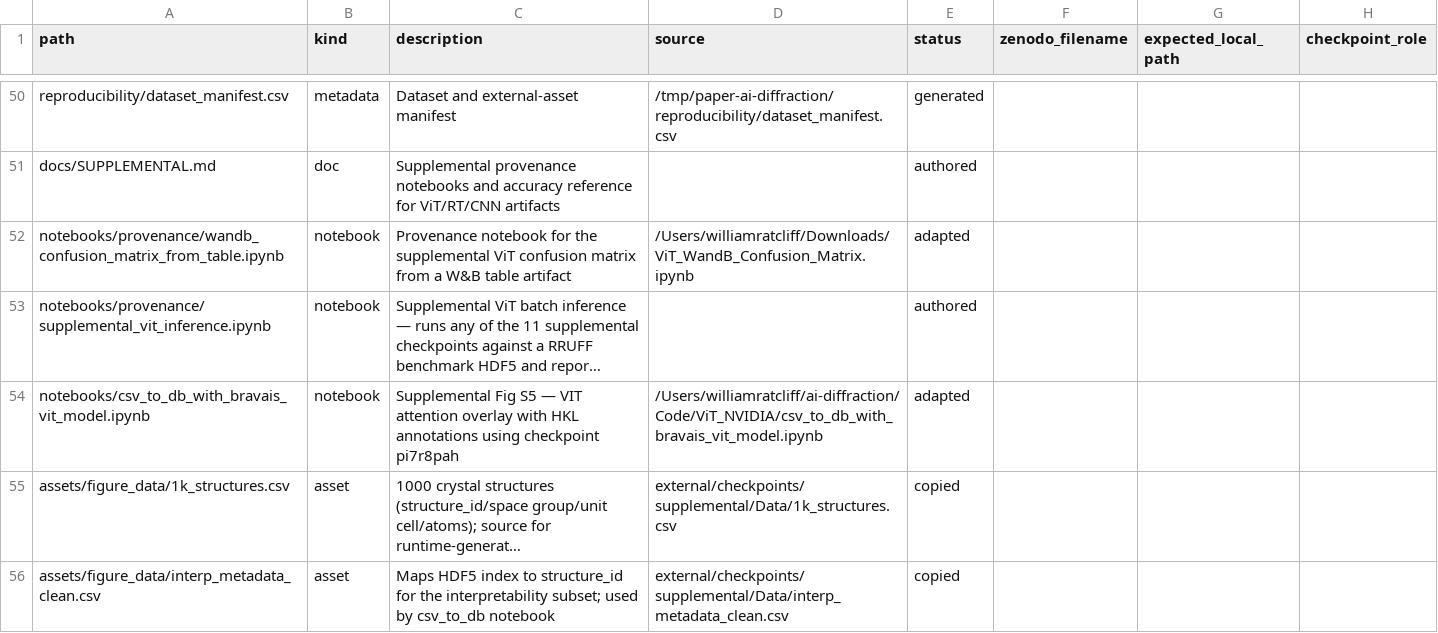
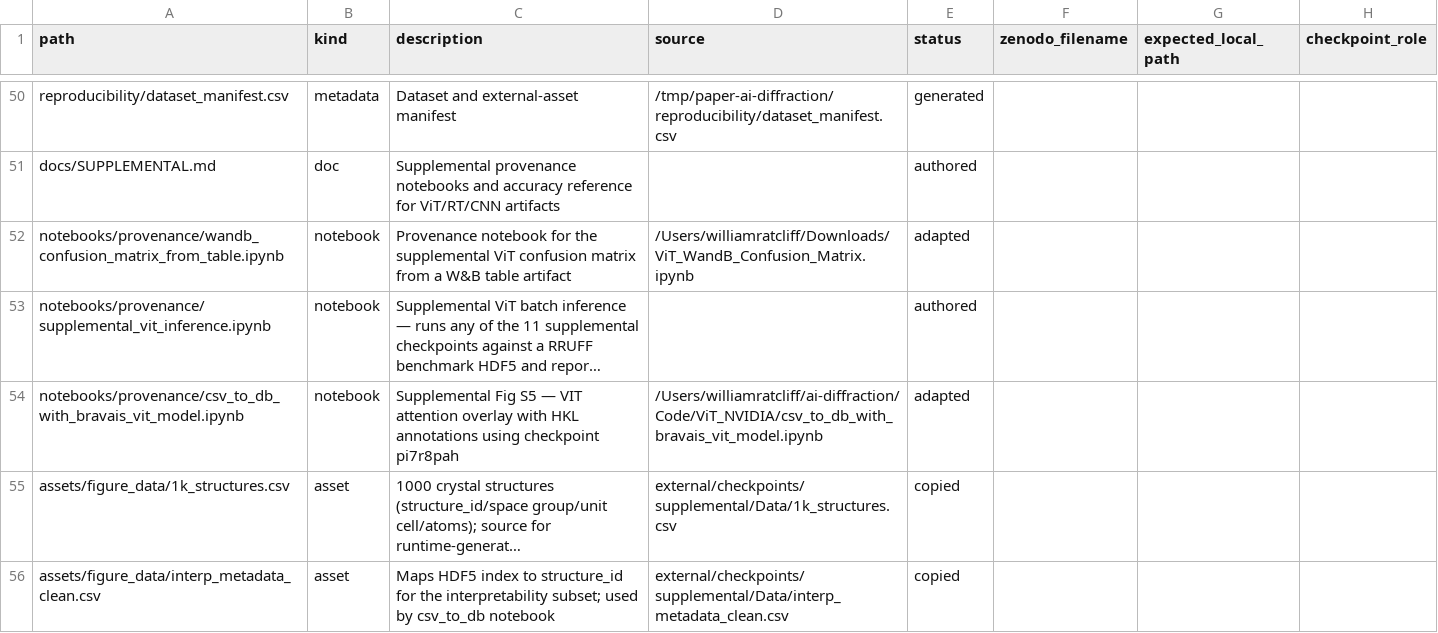
Before and after one commit to scattering/paper-ai-diffraction, a CSV file: reproducibility/MANIFEST.csv, drawn as a sheet; only a part is shown, gaps mark what is left out; long unchanged cells end in …; the diff names each change by its address in the sheet, - before the commit and + after, or states it on an @@ line.

Commit message:
Fix supplemental provenance notebook path in manifest

```diff
--- a/reproducibility/MANIFEST.csv
+++ b/reproducibility/MANIFEST.csv
-A54 (path): notebooks/csv_to_db_with_bravais_vit_model.ipynb
+A54 (path): notebooks/provenance/csv_to_db_with_bravais_vit_model.ipynb
```
